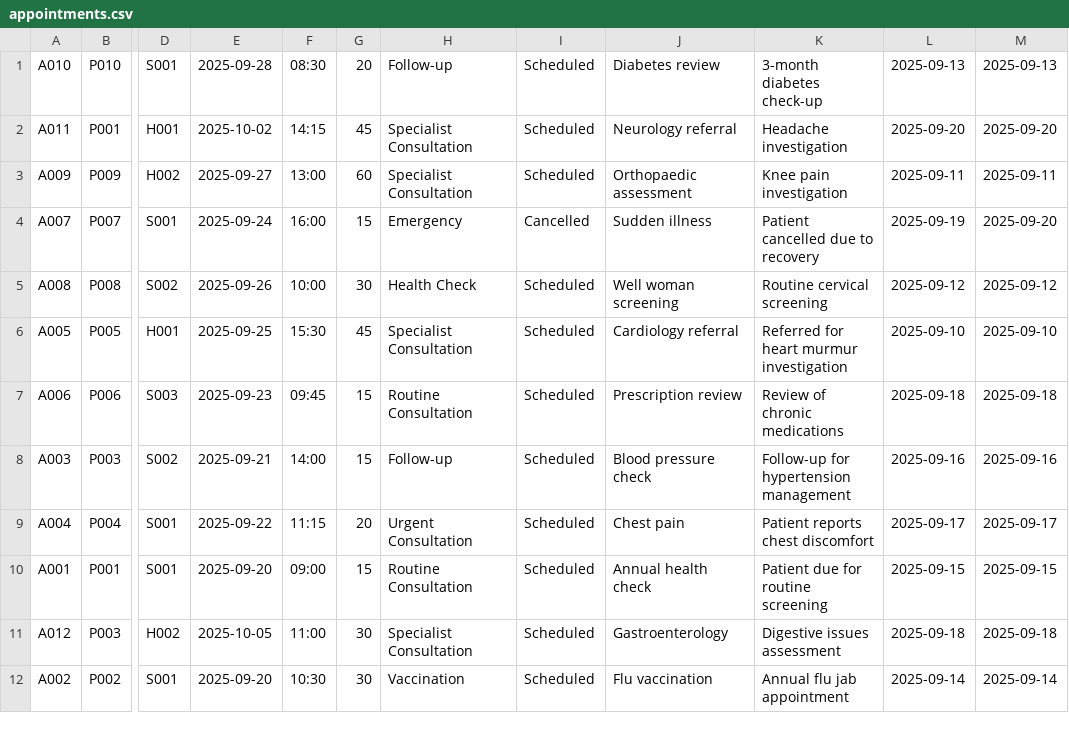
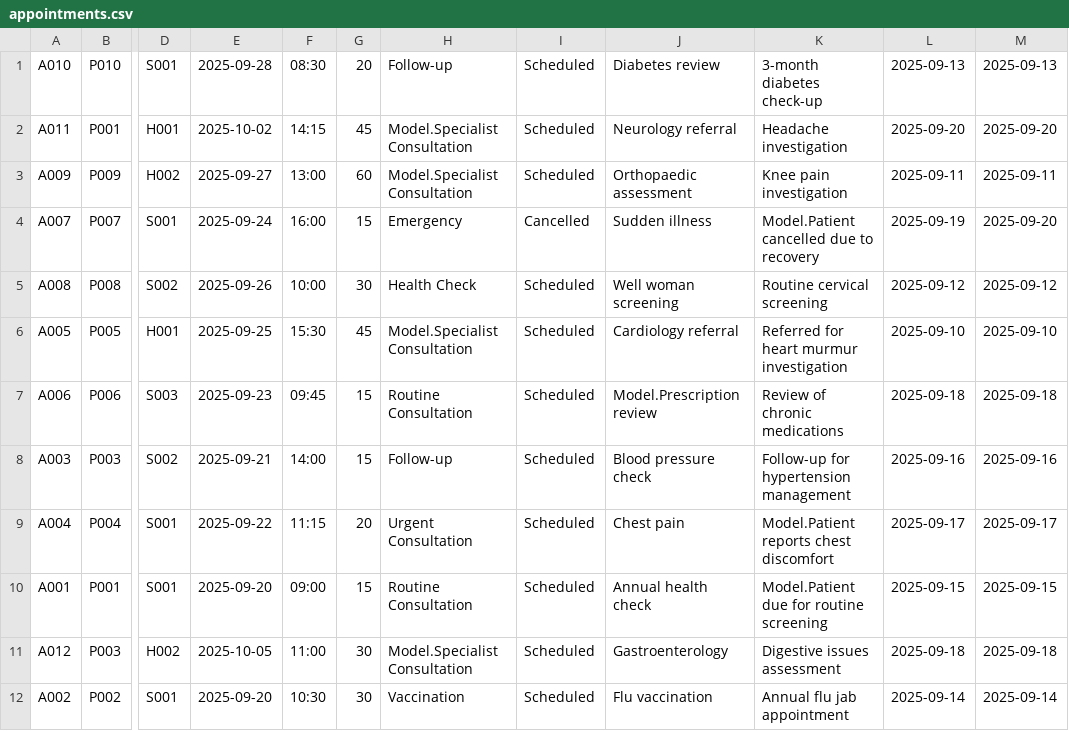
Before and after one commit to oa23adp/Healthcare-Management-System-Project, a CSV file: appointments.csv, drawn as a sheet; only a part is shown, gaps mark what is left out; the diff names each change by its address in the sheet, - before the commit and + after, or states it on an @@ line.

```diff
--- a/appointments.csv
+++ b/appointments.csv
-H2:H3: Specialist Consultation
+H2:H3: Model.Specialist Consultation
-K4: Patient cancelled due to recovery
+K4: Model.Patient cancelled due to recovery
-H6: Specialist Consultation
+H6: Model.Specialist Consultation
-J7: Prescription review
+J7: Model.Prescription review
-K9: Patient reports chest discomfort
+K9: Model.Patient reports chest discomfort
-K10: Patient due for routine screening
+K10: Model.Patient due for routine screening
-H11: Specialist Consultation
+H11: Model.Specialist Consultation
```
Also changed, not shown: clinicians.csv, facilities.csv, 37 other files.
